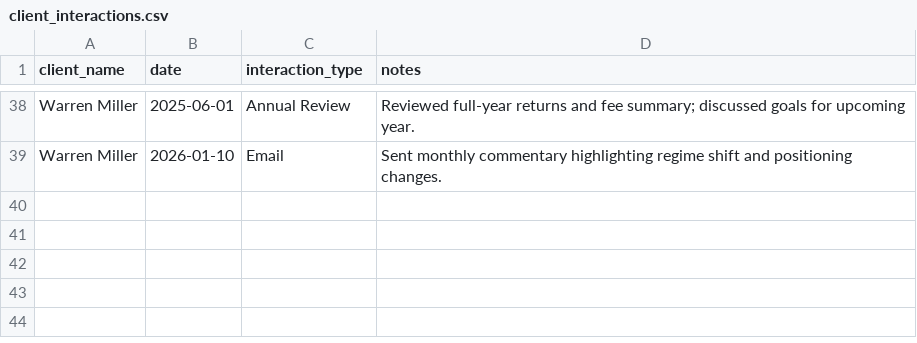
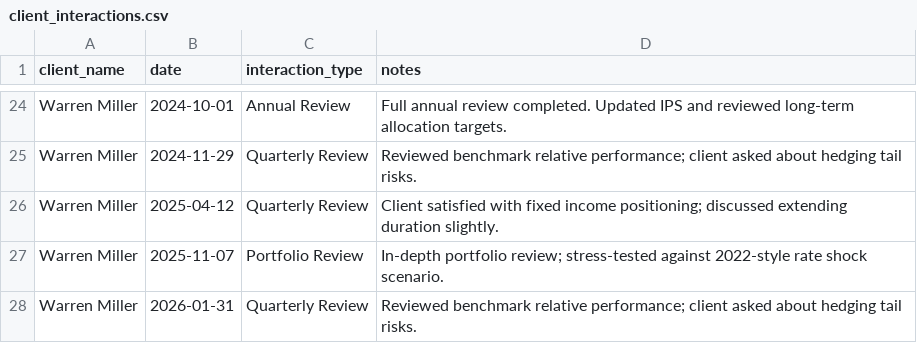
Before and after one commit to ScottMorgan85/gaia-fin-studio, a CSV file: data/client_interactions.csv, drawn as a sheet; only a part is shown, gaps mark what is left out; addresses are those after the commit; the diff covers the shown part only; the diff names each change by its address in the sheet, - before the commit and + after, or states it on an @@ line.

```diff
--- a/data/client_interactions.csv
+++ b/data/client_interactions.csv
-B24 (date): 2025-06-01
+B24 (date): 2024-10-01
-D24 (notes): Reviewed full-year returns and fee summary; discussed goals for upcoming year.
+D24 (notes): Full annual review completed. Updated IPS and reviewed long-term allocation targets.
+row 25: Warren Miller | 2024-11-29 | Quarterly Review | Reviewed benchmark relative performance; client asked about hedging tail risks.
+row 26: Warren Miller | 2025-04-12 | Quarterly Review | Client satisfied with fixed income positioning; discussed extending duration slightly.
+row 27: Warren Miller | 2025-11-07 | Portfolio Review | In-depth portfolio review; stress-tested against 2022-style rate shock scenario.
-B28 (date): 2026-01-10
+B28 (date): 2026-01-31
-C28 (interaction_type): Email
+C28 (interaction_type): Quarterly Review
-D28 (notes): Sent monthly commentary highlighting regime shift and positioning changes.
+D28 (notes): Reviewed benchmark relative performance; client asked about hedging tail risks.
```
Also changed, not shown: 12 added rows, 26 removed rows and 25 edited cells elsewhere in this file, data/client_data.csv, data/rec_log.csv, 6 other files.
